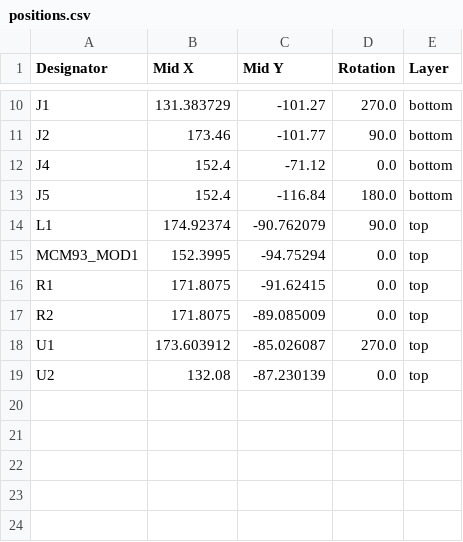
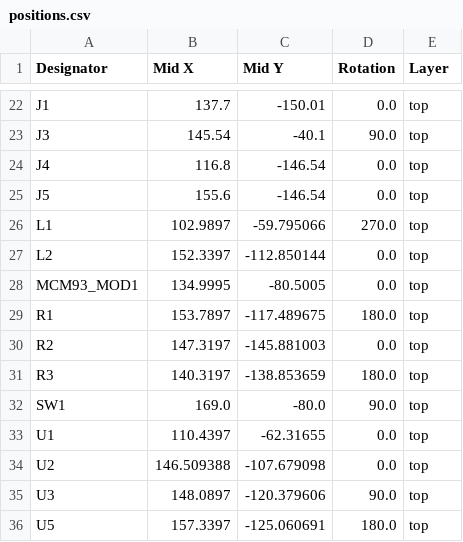
Before and after one commit to pulseopen/PulsePhone, a CSV file: main_board/production/positions.csv, drawn as a sheet; only a part is shown, gaps mark what is left out; removed rows and columns are numbered as before the commit, all else as after; the diff covers the shown part only; the diff names each change by its address in the sheet, - before the commit and + after, or states it on an @@ line.

```diff
--- a/main_board/production/positions.csv
+++ b/main_board/production/positions.csv
-B22 (Mid X): 131.383729
+B22 (Mid X): 137.7
-C22 (Mid Y): -101.27
+C22 (Mid Y): -150.01
-D22 (Rotation): 270.0
+D22 (Rotation): 0.0
-E22 (Layer): bottom
+E22 (Layer): top
-row 11: J2 | 173.46 | -101.77 | 90.0 | bottom
+row 23: J3 | 145.54 | -40.1 | 90.0 | top
-B24 (Mid X): 152.4
+B24 (Mid X): 116.8
-C24 (Mid Y): -71.12
+C24 (Mid Y): -146.54
-E24:E25 (Layer): bottom
+E24:E25 (Layer): top
-B25 (Mid X): 152.4
+B25 (Mid X): 155.6
-C25 (Mid Y): -116.84
+C25 (Mid Y): -146.54
-D25 (Rotation): 180.0
+D25 (Rotation): 0.0
-B26 (Mid X): 174.92374
+B26 (Mid X): 102.9897
-C26 (Mid Y): -90.762079
+C26 (Mid Y): -59.795066
-D26 (Rotation): 90.0
+D26 (Rotation): 270.0
+row 27: L2 | 152.3397 | -112.850144 | 0.0 | top
-B28 (Mid X): 152.3995
+B28 (Mid X): 134.9995
-C28 (Mid Y): -94.75294
+C28 (Mid Y): -80.5005
-B29 (Mid X): 171.8075
+B29 (Mid X): 153.7897
-C29 (Mid Y): -91.62415
+C29 (Mid Y): -117.489675
-D29 (Rotation): 0.0
+D29 (Rotation): 180.0
-B30 (Mid X): 171.8075
+B30 (Mid X): 147.3197
-C30 (Mid Y): -89.085009
+C30 (Mid Y): -145.881003
+row 31: R3 | 140.3197 | -138.853659 | 180.0 | top
+row 32: SW1 | 169.0 | -80.0 | 90.0 | top
-B33 (Mid X): 173.603912
+B33 (Mid X): 110.4397
-C33 (Mid Y): -85.026087
+C33 (Mid Y): -62.31655
-D33 (Rotation): 270.0
+D33 (Rotation): 0.0
-B34 (Mid X): 132.08
+B34 (Mid X): 146.509388
-C34 (Mid Y): -87.230139
+C34 (Mid Y): -107.679098
+row 35: U3 | 148.0897 | -120.379606 | 90.0 | top
+row 36: U5 | 157.3397 | -125.060691 | 180.0 | top
```
Also changed, not shown: 14 added rows, 2 removed rows and 17 edited cells elsewhere in this file, main_board/production/bom.csv, 27 other files.
